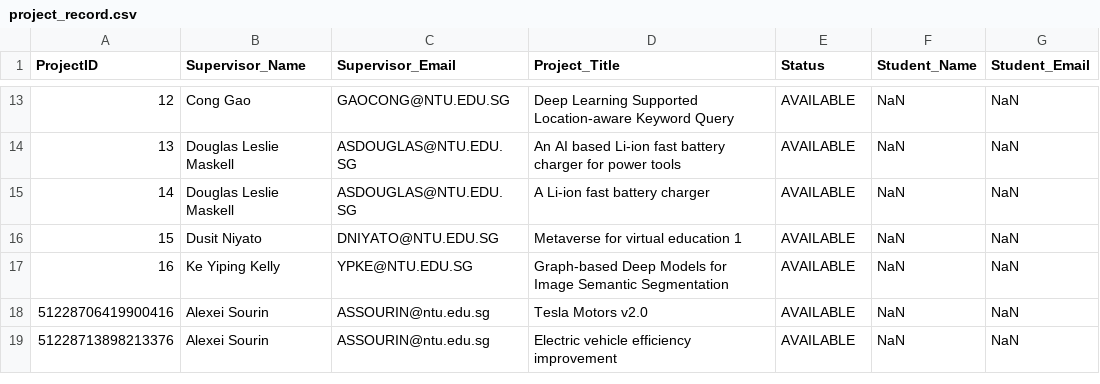
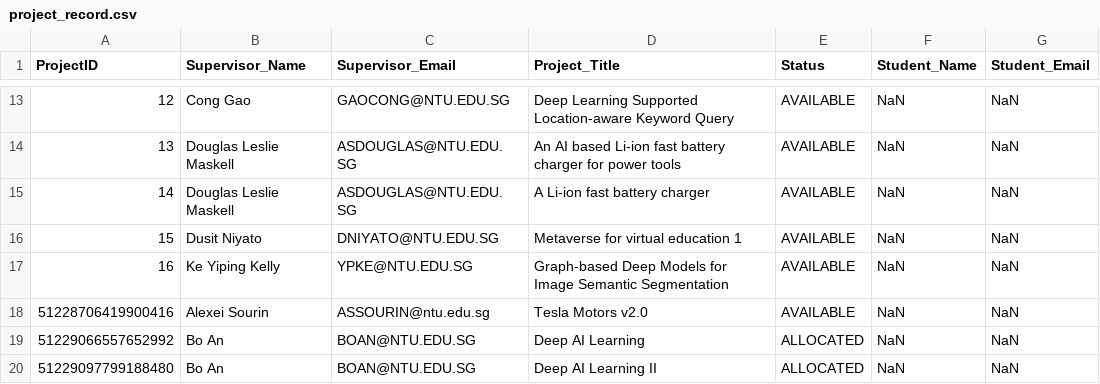
Before and after one commit to ieatsighpies/FYPMS_GRP1_A49, a CSV file: main/Data/project_record.csv, drawn as a sheet; only a part is shown, gaps mark what is left out.

Commit message:
Transfer student request

```diff
--- a/main/Data/project_record.csv
+++ b/main/Data/project_record.csv
@@ -18,2 +18,3 @@ ProjectID,Supervisor_Name,Supervisor_Email,Project_Title,Status,Student_Name,Stu
 51228706419900416,Alexei Sourin,ASSOURIN@ntu.edu.sg,Tesla Motors v2.0,AVAILABLE,NaN,NaN
-51228713898213376,Alexei Sourin,ASSOURIN@ntu.edu.sg,Electric vehicle efficiency improvement,AVAILABLE,NaN,NaN
+51229066557652992,Bo An,BOAN@NTU.EDU.SG,Deep AI Learning ,ALLOCATED,NaN,NaN
+51229097799188480,Bo An,BOAN@NTU.EDU.SG,Deep AI Learning II,ALLOCATED,NaN,NaN
```
Also changed, not shown: 11 other files.
